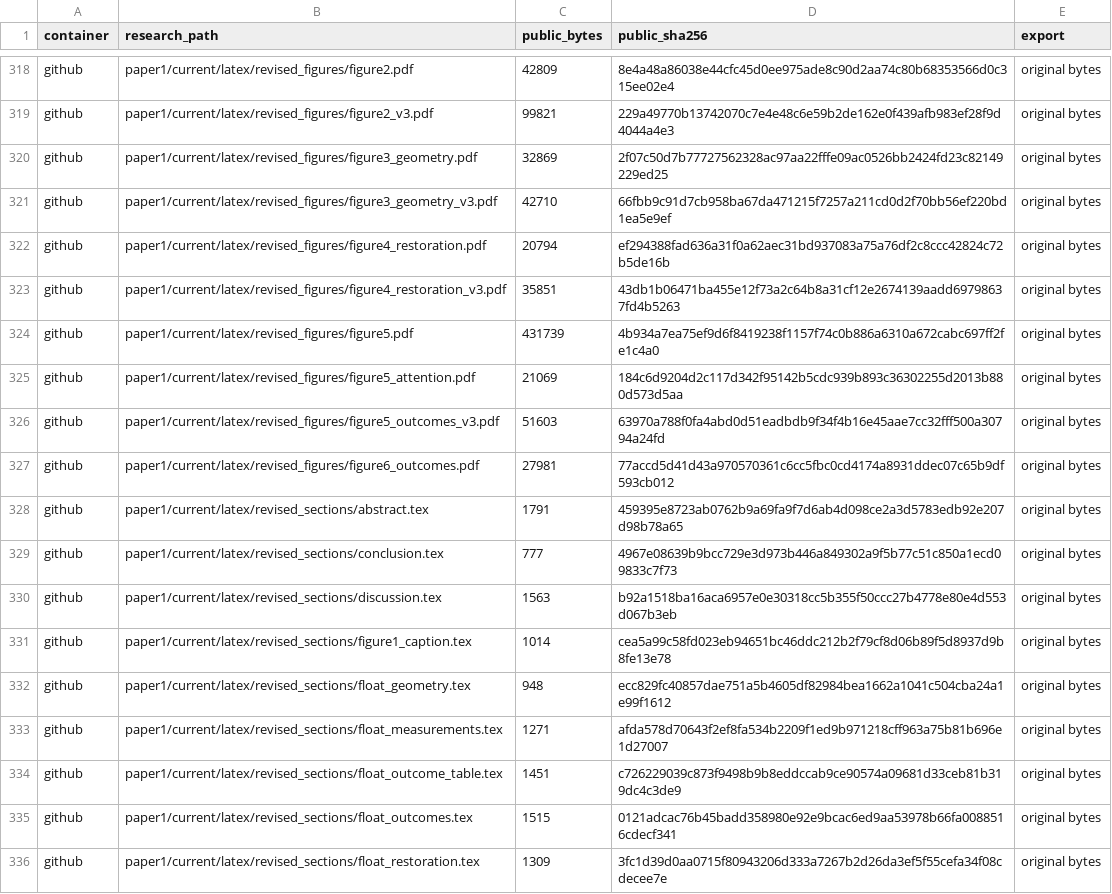
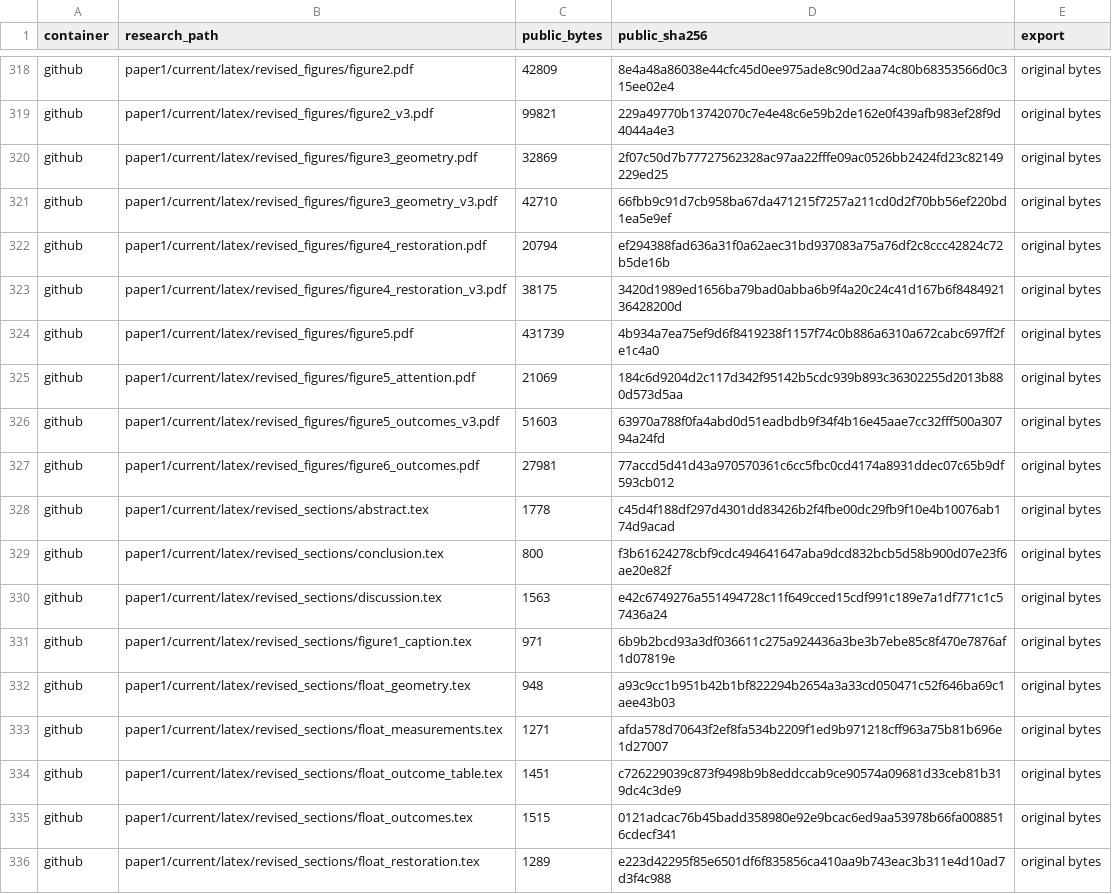
Before and after one commit to heeh02/adv-vla-research, a CSV file: FILES.csv, drawn as a sheet; only a part is shown, gaps mark what is left out; the diff covers the shown part only.

```diff
--- a/FILES.csv
+++ b/FILES.csv
@@ -322,3 +322,3 @@ github,paper1/current/latex/revised_figures/figure3_geometry_v3.pdf,42710,66fbb9
 github,paper1/current/latex/revised_figures/figure4_restoration.pdf,20794,ef294388fad636a31f0a62aec31bd937083a75a76df2c8ccc42824c72b5de16b,original bytes
-github,paper1/current/latex/revised_figures/figure4_restoration_v3.pdf,35851,43db1b06471ba455e12f73a2c64b8a31cf12e2674139aadd69798637fd4b5263,original bytes
+github,paper1/current/latex/revised_figures/figure4_restoration_v3.pdf,38175,3420d1989ed1656ba79bad0abba6b9f4a20c24c41d167b6f848492136428200d,original bytes
 github,paper1/current/latex/revised_figures/figure5.pdf,431739,4b934a7ea75ef9d6f8419238f1157f74c0b886a6310a672cabc697ff2fe1c4a0,original bytes
@@ -327,7 +327,7 @@ github,paper1/current/latex/revised_figures/figure5_outcomes_v3.pdf,51603,63970a
 github,paper1/current/latex/revised_figures/figure6_outcomes.pdf,27981,77accd5d41d43a970570361c6cc5fbc0cd4174a8931ddec07c65b9df593cb012,original bytes
-github,paper1/current/latex/revised_sections/abstract.tex,1791,459395e8723ab0762b9a69fa9f7d6ab4d098ce2a3d5783edb92e207d98b78a65,original bytes
-github,paper1/current/latex/revised_sections/conclusion.tex,777,4967e08639b9bcc729e3d973b446a849302a9f5b77c51c850a1ecd09833c7f73,original bytes
-github,paper1/current/latex/revised_sections/discussion.tex,1563,b92a1518ba16aca6957e0e30318cc5b355f50ccc27b4778e80e4d553d067b3eb,original bytes
-github,paper1/current/latex/revised_sections/figure1_caption.tex,1014,cea5a99c58fd023eb94651bc46ddc212b2f79cf8d06b89f5d8937d9b8fe13e78,original bytes
-github,paper1/current/latex/revised_sections/float_geometry.tex,948,ecc829fc40857dae751a5b4605df82984bea1662a1041c504cba24a1e99f1612,original bytes
+github,paper1/current/latex/revised_sections/abstract.tex,1778,c45d4f188df297d4301dd83426b2f4fbe00dc29fb9f10e4b10076ab174d9acad,original bytes
+github,paper1/current/latex/revised_sections/conclusion.tex,800,f3b61624278cbf9cdc494641647aba9dcd832bcb5d58b900d07e23f6ae20e82f,original bytes
+github,paper1/current/latex/revised_sections/discussion.tex,1563,e42c6749276a551494728c11f649cced15cdf991c189e7a1df771c1c57436a24,original bytes
+github,paper1/current/latex/revised_sections/figure1_caption.tex,971,6b9b2bcd93a3df036611c275a924436a3be3b7ebe85c8f470e7876af1d07819e,original bytes
+github,paper1/current/latex/revised_sections/float_geometry.tex,948,a93c9cc1b951b42b1bf822294b2654a3a33cd050471c52f646ba69c1aee43b03,original bytes
 github,paper1/current/latex/revised_sections/float_measurements.tex,1271,afda578d70643f2ef8fa534b2209f1ed9b971218cff963a75b81b696e1d27007,original bytes
@@ -335,2 +335,2 @@ github,paper1/current/latex/revised_sections/float_outcome_table.tex,1451,c72622
 github,paper1/current/latex/revised_sections/float_outcomes.tex,1515,0121adcac76b45badd358980e92e9bcac6ed9aa53978b66fa0088516cdecf341,original bytes
-github,paper1/current/latex/revised_sections/float_restoration.tex,1309,3fc1d39d0aa0715f80943206d333a7267b2d26da3ef5f55cefa34f08cdecee7e,original bytes
+github,paper1/current/latex/revised_sections/float_restoration.tex,1289,e223d42295f85e6501df6f835856ca410aa9b743eac3b311e4d10ad7d3f4c988,original bytes
```
Also changed, not shown: 8 removed rows and 68 edited cells elsewhere in this file, 53 other files.
